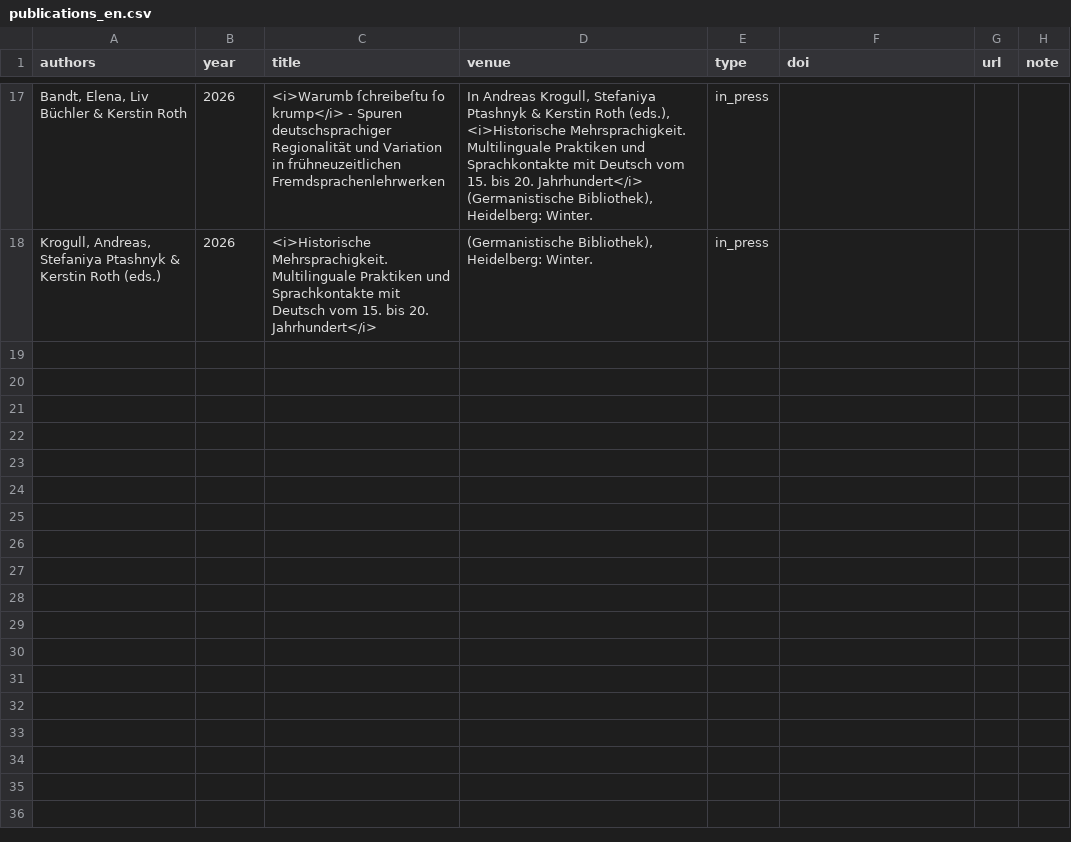
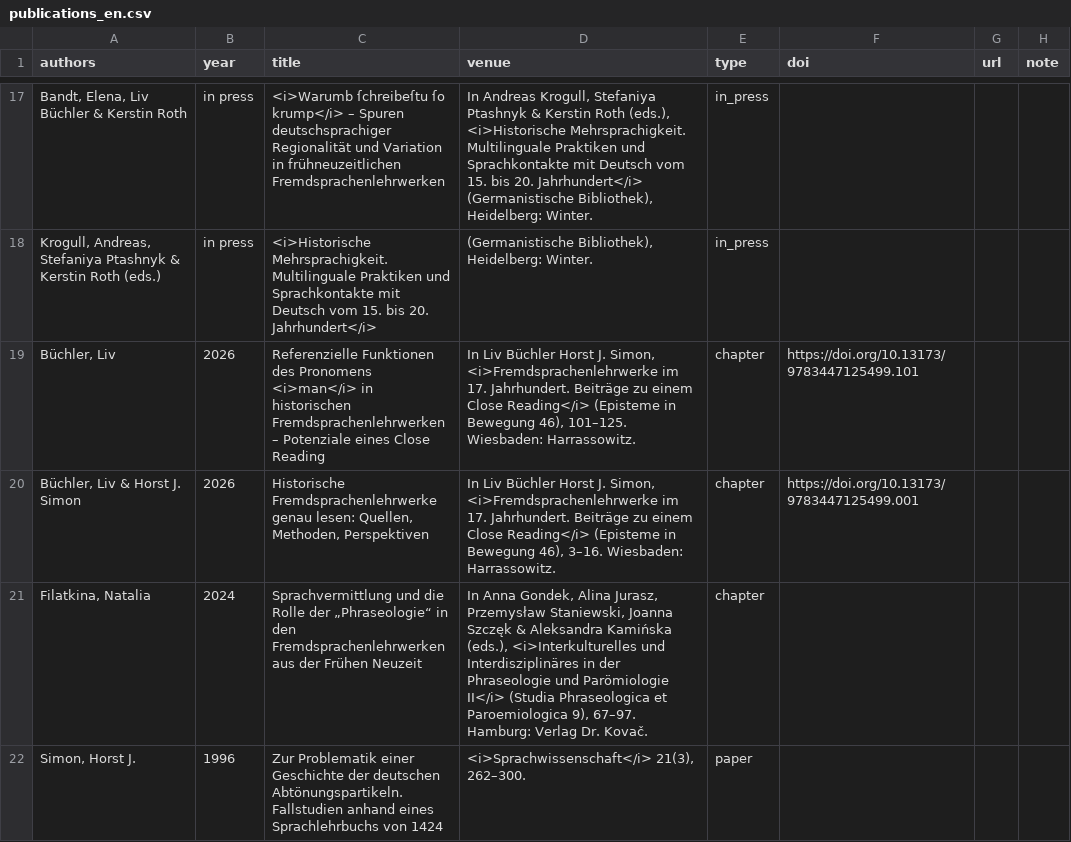
Before and after one commit to fsl-digital/fsl-digital, a CSV file: public/uploads/publications/publications_en.csv, drawn as a sheet; only a part is shown, gaps mark what is left out; the diff covers the shown part only.

```diff
--- a/public/uploads/publications/publications_en.csv
+++ b/public/uploads/publications/publications_en.csv
@@ -17,2 +17,6 @@ authors,year,title,venue,type,doi,url,note
-"Bandt, Elena, Liv Büchler & Kerstin Roth",2026,<i>Warumb ſchreibeſtu ſo krump</i> - Spuren deutschsprachiger Regionalität und Variation in frühneuzeitlichen Fremdsprachenlehrwerken ,"In Andreas Krogull, Stefaniya Ptashnyk & Kerstin Roth (eds.), <i>Historische Mehrsprachigkeit. Multilinguale Praktiken und Sprachkontakte mit Deutsch vom 15. bis 20. Jahrhundert</i> (Germanistische Bibliothek), Heidelberg: Winter. ",in_press,,,
-"Krogull, Andreas, Stefaniya Ptashnyk & Kerstin Roth  (eds.)",2026,<i>Historische Mehrsprachigkeit. Multilinguale Praktiken und Sprachkontakte mit Deutsch vom 15. bis 20. Jahrhundert</i>,"(Germanistische Bibliothek), Heidelberg: Winter.",in_press,,,
+"Bandt, Elena, Liv Büchler & Kerstin Roth",in press,<i>Warumb ſchreibeſtu ſo krump</i> – Spuren deutschsprachiger Regionalität und Variation in frühneuzeitlichen Fremdsprachenlehrwerken ,"In Andreas Krogull, Stefaniya Ptashnyk & Kerstin Roth (eds.), <i>Historische Mehrsprachigkeit. Multilinguale Praktiken und Sprachkontakte mit Deutsch vom 15. bis 20. Jahrhundert</i> (Germanistische Bibliothek), Heidelberg: Winter. ",in_press,,,
+"Krogull, Andreas, Stefaniya Ptashnyk & Kerstin Roth  (eds.)",in press,<i>Historische Mehrsprachigkeit. Multilinguale Praktiken und Sprachkontakte mit Deutsch vom 15. bis 20. Jahrhundert</i>,"(Germanistische Bibliothek), Heidelberg: Winter.",in_press,,,
+"Büchler, Liv",2026,Referenzielle Funktionen des Pronomens <i>man</i> in historischen Fremdsprachenlehrwerken – Potenziale eines Close Reading,"In Liv Büchler  Horst J. Simon, <i>Fremdsprachenlehrwerke im 17. Jahrhundert. Beiträge zu einem Close Reading</i> (Episteme in Bewegung 46), 101–125. Wiesbaden: Harrassowitz. ",chapter,https://doi.org/10.13173/9783447125499.101,,
+"Büchler, Liv & Horst J. Simon ",2026,"Historische Fremdsprachenlehrwerke genau lesen: Quellen, Methoden, Perspektiven   ","In Liv Büchler Horst J. Simon, <i>Fremdsprachenlehrwerke im 17. Jahrhundert. Beiträge zu einem Close Reading</i> (Episteme in Bewegung 46), 3–16. Wiesbaden: Harrassowitz. ",chapter,https://doi.org/10.13173/9783447125499.001,,
+"Filatkina, Natalia",2024,Sprachvermittlung und die Rolle der „Phraseologie“ in den Fremdsprachenlehrwerken aus der Frühen Neuzeit,"In Anna Gondek, Alina Jurasz, Przemysław Staniewski, Joanna Szczęk & Aleksandra Kamińska (eds.), <i>Interkulturelles und Interdisziplinäres in der Phraseologie und Parömiologie II</i> (Studia Phraseologica et Paroemiologica 9), 67–97. Hamburg: Verlag Dr. Kovač.   ",chapter,,,
+"Simon, Horst J.",1996,Zur Problematik einer Geschichte der deutschen Abtönungspartikeln. Fallstudien anhand eines Sprachlehrbuchs von 1424,"<i>Sprachwissenschaft</i> 21(3), 262–300. ",paper,,,
```
Also changed, not shown: 1 added row, 1 removed row and 34 edited cells elsewhere in this file, public/uploads/news/news_de.csv, public/uploads/news/news_en.csv, 1 other file.
